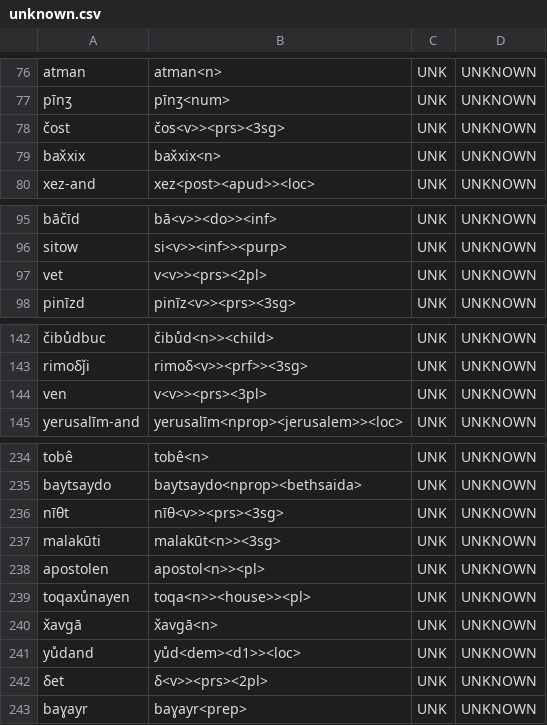
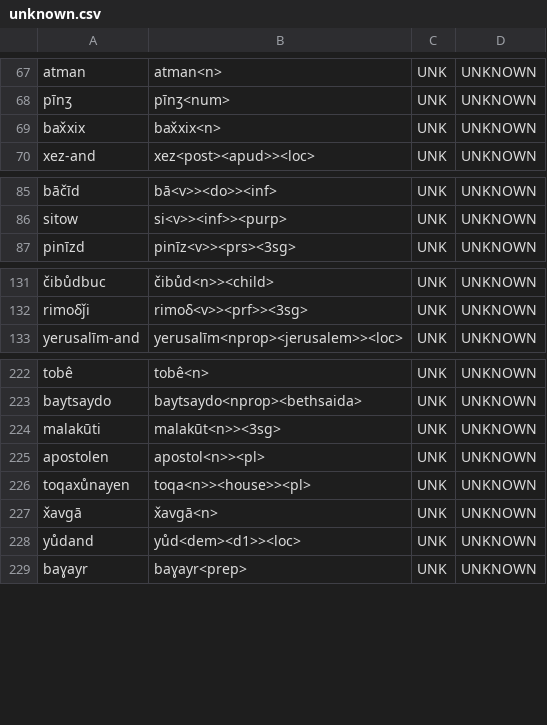
Before and after one commit to afmigoo/shughni_morphology, a CSV file: scripts/metrics/results/total/unique_subdir/unknown.csv, drawn as a sheet; only a part is shown, gaps mark what is left out; the diff covers the shown part only; the diff names each change by its address in the sheet, - before the commit and + after, or states it on an @@ line.

```diff
--- a/scripts/metrics/results/total/unique_subdir/unknown.csv
+++ b/scripts/metrics/results/total/unique_subdir/unknown.csv
-row 78: čost | čos<v>><prs><3sg> | UNK | UNKNOWN
-row 97: vet | v<v>><prs><2pl> | UNK | UNKNOWN
-row 144: ven | v<v>><prs><3pl> | UNK | UNKNOWN
-row 236: nīθt | nīθ<v>><prs><3sg> | UNK | UNKNOWN
-row 242: δet | δ<v>><prs><2pl> | UNK | UNKNOWN
```
Also changed, not shown: 10 removed rows elsewhere in this file, scripts/metrics/results/total/unique_subdir/Exact.csv, scripts/metrics/results/total/unique_subdir/POS.csv, 38 other files.
